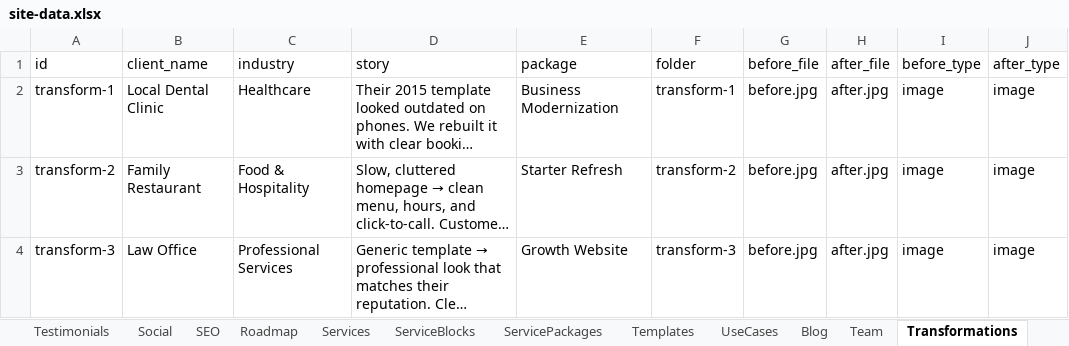
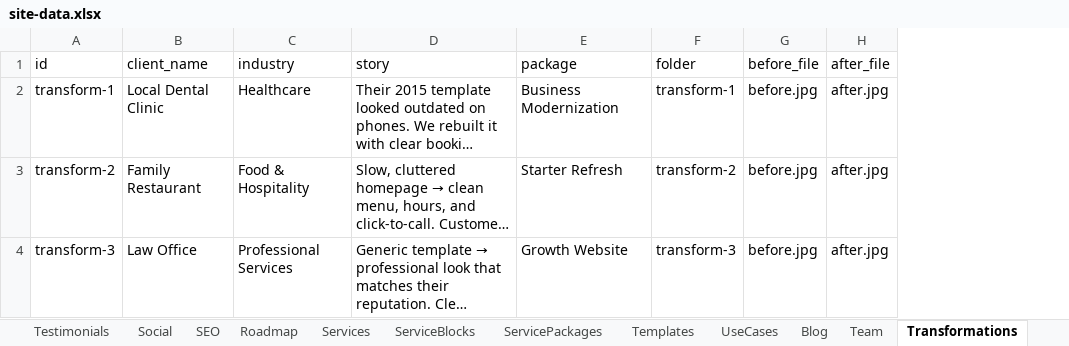
Before and after one commit to ShubhamSahaniNitkkr/shubhamsunny.github.io, an Excel workbook: site-data.xlsx, sheet Transformations, drawn as a sheet; long unchanged cells end in …; values as stored, in another font and other column widths than the file's, no borders; the diff names each change by its address in the sheet, - before the commit and + after, or states it on an @@ line.

```diff
--- a/site-data.xlsx (sheet Transformations)
+++ b/site-data.xlsx (sheet Transformations)
-column I (before_type), rows 2-4: all image
-column J (after_type), rows 2-4: all image
```
Also changed, not shown: sheet Team, sheet Testimonials, sheet Templates, sheet Social, 20 other files.
